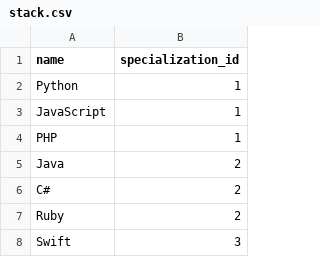
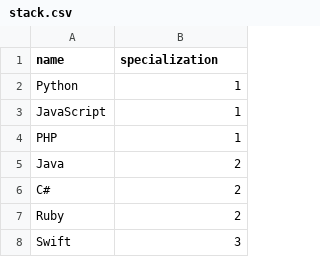
Before and after one commit to HukumaBob/it-party_backend, a CSV file: backend/data/stack.csv, drawn as a sheet; only a part is shown.

Commit message:
Add specialization_stack API

```diff
--- a/backend/data/stack.csv
+++ b/backend/data/stack.csv
@@ -1,2 +1,2 @@
-"name","specialization_id"
+"name","specialization"
 "Python",1
```
Also changed, not shown: 7 other files.
